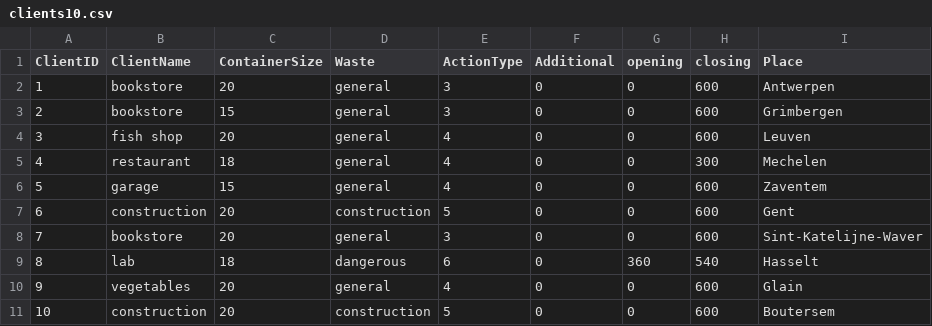
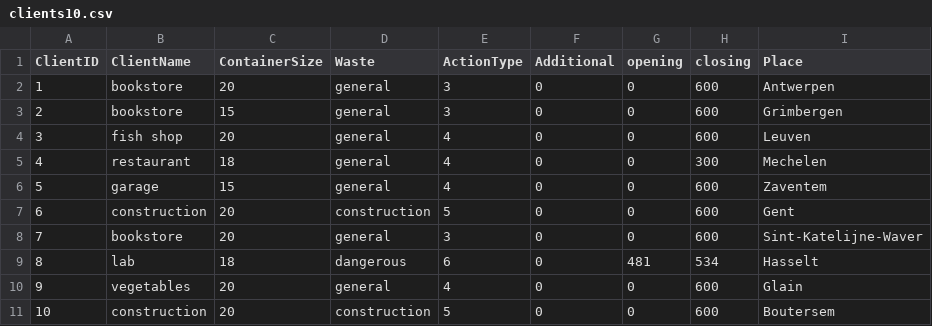
Before and after one commit to seppeV2/IPCase2, a CSV file: clients10.csv, drawn as a sheet.

```diff
--- a/clients10.csv
+++ b/clients10.csv
@@ -8,3 +8,3 @@
 7,bookstore,20,general,3,0,0,600,Sint-Katelijne-Waver
-8,lab,18,dangerous,6,0,360,540,Hasselt
+8,lab,18,dangerous,6,0,481,534,Hasselt
 9,vegetables,20,general,4,0,0,600,Glain
```
Also changed, not shown: clients30.csv, 8 other files.
